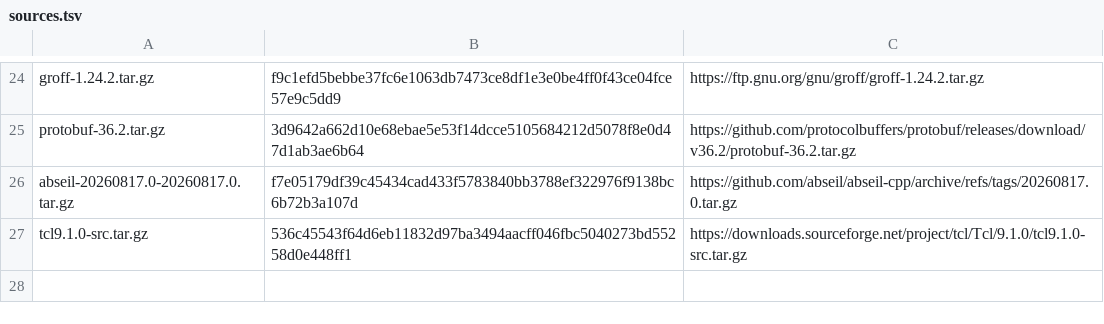
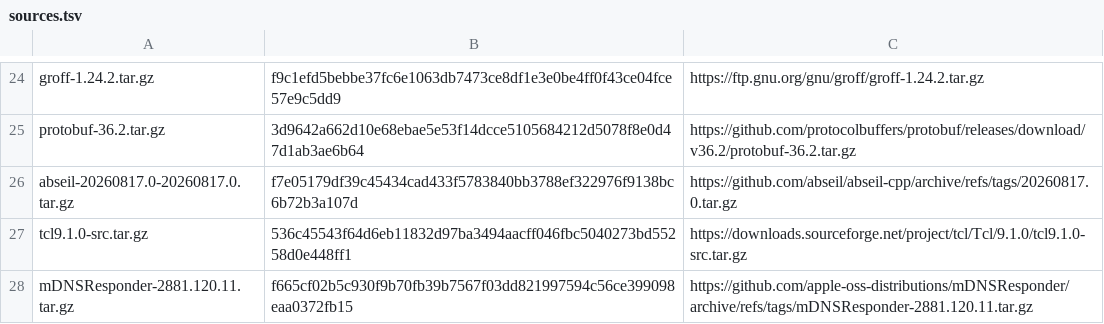
Before and after one commit to oxtech-ember/EmberBSD-Ports, a TSV file: profiles/common-build-tools/sources.tsv, drawn as a sheet; only a part is shown, gaps mark what is left out.

Commit message:
Qualify current Apple mDNSResponder and close startup sockets on errors

```diff
--- a/profiles/common-build-tools/sources.tsv
+++ b/profiles/common-build-tools/sources.tsv
@@ -27 +27,2 @@ abseil-20260817.0-20260817.0.tar.gz	f7e05179df39c45434cad433f5783840bb3788ef3229
 tcl9.1.0-src.tar.gz	536c45543f64d6eb11832d97ba3494aacff046fbc5040273bd55258d0e448ff1	https://downloads.sourceforge.net/project/tcl/Tcl/9.1.0/tcl9.1.0-src.tar.gz
+mDNSResponder-2881.120.11.tar.gz	f665cf02b5c930f9b70fb39b7567f03dd821997594c56ce399098eaa0372fb15	https://github.com/apple-oss-distributions/mDNSResponder/archive/refs/tags/mDNSResponder-2881.120.11.tar.gz
```
Also changed, not shown: 27 other files.
